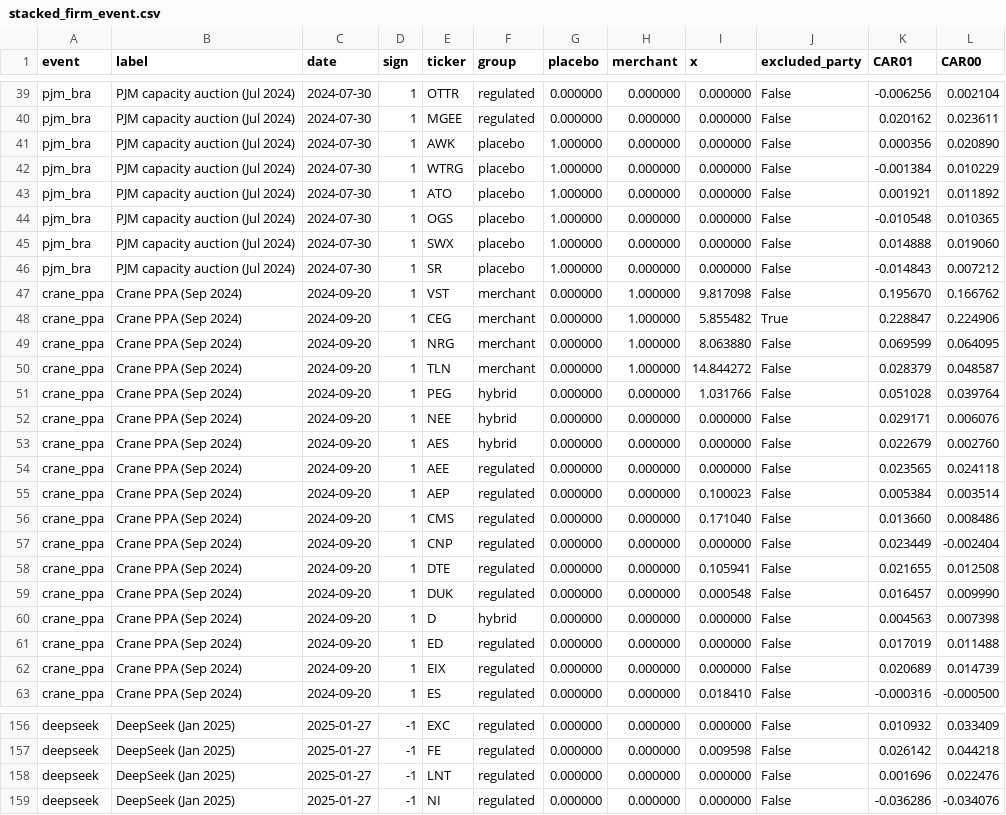
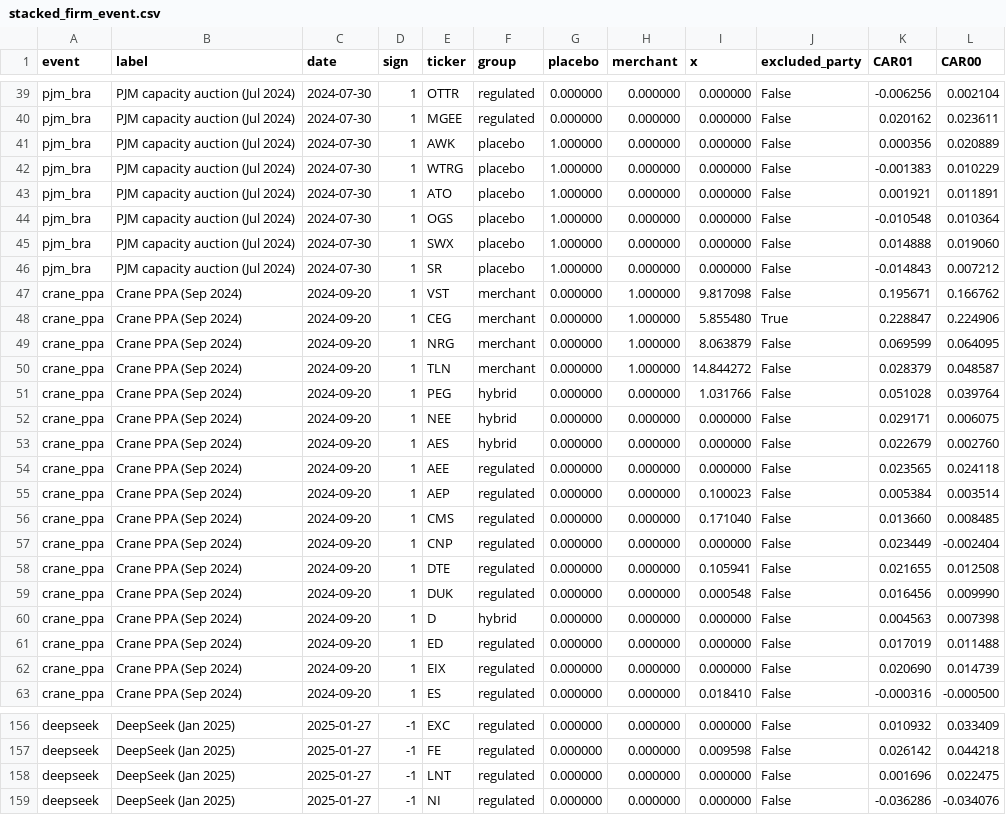
Before and after one commit to arianshiraz/deepseek-power-event-study, a CSV file: output/tables/stacked_firm_event.csv, drawn as a sheet; only a part is shown, gaps mark what is left out; the diff covers the shown part only.

```diff
--- a/output/tables/stacked_firm_event.csv
+++ b/output/tables/stacked_firm_event.csv
@@ -40,14 +40,14 @@ pjm_bra,PJM capacity auction (Jul 2024),2024-07-30,1,OTTR,regulated,0.000000,0.0
 pjm_bra,PJM capacity auction (Jul 2024),2024-07-30,1,MGEE,regulated,0.000000,0.000000,0.000000,False,0.020162,0.023611
-pjm_bra,PJM capacity auction (Jul 2024),2024-07-30,1,AWK,placebo,1.000000,0.000000,0.000000,False,0.000356,0.020890
-pjm_bra,PJM capacity auction (Jul 2024),2024-07-30,1,WTRG,placebo,1.000000,0.000000,0.000000,False,-0.001384,0.010229
-pjm_bra,PJM capacity auction (Jul 2024),2024-07-30,1,ATO,placebo,1.000000,0.000000,0.000000,False,0.001921,0.011892
-pjm_bra,PJM capacity auction (Jul 2024),2024-07-30,1,OGS,placebo,1.000000,0.000000,0.000000,False,-0.010548,0.010365
+pjm_bra,PJM capacity auction (Jul 2024),2024-07-30,1,AWK,placebo,1.000000,0.000000,0.000000,False,0.000356,0.020889
+pjm_bra,PJM capacity auction (Jul 2024),2024-07-30,1,WTRG,placebo,1.000000,0.000000,0.000000,False,-0.001383,0.010229
+pjm_bra,PJM capacity auction (Jul 2024),2024-07-30,1,ATO,placebo,1.000000,0.000000,0.000000,False,0.001921,0.011891
+pjm_bra,PJM capacity auction (Jul 2024),2024-07-30,1,OGS,placebo,1.000000,0.000000,0.000000,False,-0.010548,0.010364
 pjm_bra,PJM capacity auction (Jul 2024),2024-07-30,1,SWX,placebo,1.000000,0.000000,0.000000,False,0.014888,0.019060
 pjm_bra,PJM capacity auction (Jul 2024),2024-07-30,1,SR,placebo,1.000000,0.000000,0.000000,False,-0.014843,0.007212
-crane_ppa,Crane PPA (Sep 2024),2024-09-20,1,VST,merchant,0.000000,1.000000,9.817098,False,0.195670,0.166762
-crane_ppa,Crane PPA (Sep 2024),2024-09-20,1,CEG,merchant,0.000000,1.000000,5.855482,True,0.228847,0.224906
-crane_ppa,Crane PPA (Sep 2024),2024-09-20,1,NRG,merchant,0.000000,1.000000,8.063880,False,0.069599,0.064095
+crane_ppa,Crane PPA (Sep 2024),2024-09-20,1,VST,merchant,0.000000,1.000000,9.817098,False,0.195671,0.166762
+crane_ppa,Crane PPA (Sep 2024),2024-09-20,1,CEG,merchant,0.000000,1.000000,5.855480,True,0.228847,0.224906
+crane_ppa,Crane PPA (Sep 2024),2024-09-20,1,NRG,merchant,0.000000,1.000000,8.063879,False,0.069599,0.064095
 crane_ppa,Crane PPA (Sep 2024),2024-09-20,1,TLN,merchant,0.000000,1.000000,14.844272,False,0.028379,0.048587
 crane_ppa,Crane PPA (Sep 2024),2024-09-20,1,PEG,hybrid,0.000000,0.000000,1.031766,False,0.051028,0.039764
-crane_ppa,Crane PPA (Sep 2024),2024-09-20,1,NEE,hybrid,0.000000,0.000000,0.000000,False,0.029171,0.006076
+crane_ppa,Crane PPA (Sep 2024),2024-09-20,1,NEE,hybrid,0.000000,0.000000,0.000000,False,0.029171,0.006075
 crane_ppa,Crane PPA (Sep 2024),2024-09-20,1,AES,hybrid,0.000000,0.000000,0.000000,False,0.022679,0.002760
@@ -55,9 +55,9 @@ crane_ppa,Crane PPA (Sep 2024),2024-09-20,1,AEE,regulated,0.000000,0.000000,0.00
 crane_ppa,Crane PPA (Sep 2024),2024-09-20,1,AEP,regulated,0.000000,0.000000,0.100023,False,0.005384,0.003514
-crane_ppa,Crane PPA (Sep 2024),2024-09-20,1,CMS,regulated,0.000000,0.000000,0.171040,False,0.013660,0.008486
+crane_ppa,Crane PPA (Sep 2024),2024-09-20,1,CMS,regulated,0.000000,0.000000,0.171040,False,0.013660,0.008485
 crane_ppa,Crane PPA (Sep 2024),2024-09-20,1,CNP,regulated,0.000000,0.000000,0.000000,False,0.023449,-0.002404
 crane_ppa,Crane PPA (Sep 2024),2024-09-20,1,DTE,regulated,0.000000,0.000000,0.105941,False,0.021655,0.012508
-crane_ppa,Crane PPA (Sep 2024),2024-09-20,1,DUK,regulated,0.000000,0.000000,0.000548,False,0.016457,0.009990
+crane_ppa,Crane PPA (Sep 2024),2024-09-20,1,DUK,regulated,0.000000,0.000000,0.000548,False,0.016456,0.009990
 crane_ppa,Crane PPA (Sep 2024),2024-09-20,1,D,hybrid,0.000000,0.000000,0.000000,False,0.004563,0.007398
 crane_ppa,Crane PPA (Sep 2024),2024-09-20,1,ED,regulated,0.000000,0.000000,0.000000,False,0.017019,0.011488
-crane_ppa,Crane PPA (Sep 2024),2024-09-20,1,EIX,regulated,0.000000,0.000000,0.000000,False,0.020689,0.014739
+crane_ppa,Crane PPA (Sep 2024),2024-09-20,1,EIX,regulated,0.000000,0.000000,0.000000,False,0.020690,0.014739
 crane_ppa,Crane PPA (Sep 2024),2024-09-20,1,ES,regulated,0.000000,0.000000,0.018410,False,-0.000316,-0.000500
@@ -157,3 +157,3 @@ deepseek,DeepSeek (Jan 2025),2025-01-27,-1,EXC,regulated,0.000000,0.000000,0.000
 deepseek,DeepSeek (Jan 2025),2025-01-27,-1,FE,regulated,0.000000,0.000000,0.009598,False,0.026142,0.044218
-deepseek,DeepSeek (Jan 2025),2025-01-27,-1,LNT,regulated,0.000000,0.000000,0.000000,False,0.001696,0.022476
+deepseek,DeepSeek (Jan 2025),2025-01-27,-1,LNT,regulated,0.000000,0.000000,0.000000,False,0.001696,0.022475
 deepseek,DeepSeek (Jan 2025),2025-01-27,-1,NI,regulated,0.000000,0.000000,0.000000,False,-0.036286,-0.034076
```
Also changed, not shown: 42 edited cells elsewhere in this file, output/tables/stacked_placebo_draws.csv, 19 other files.
